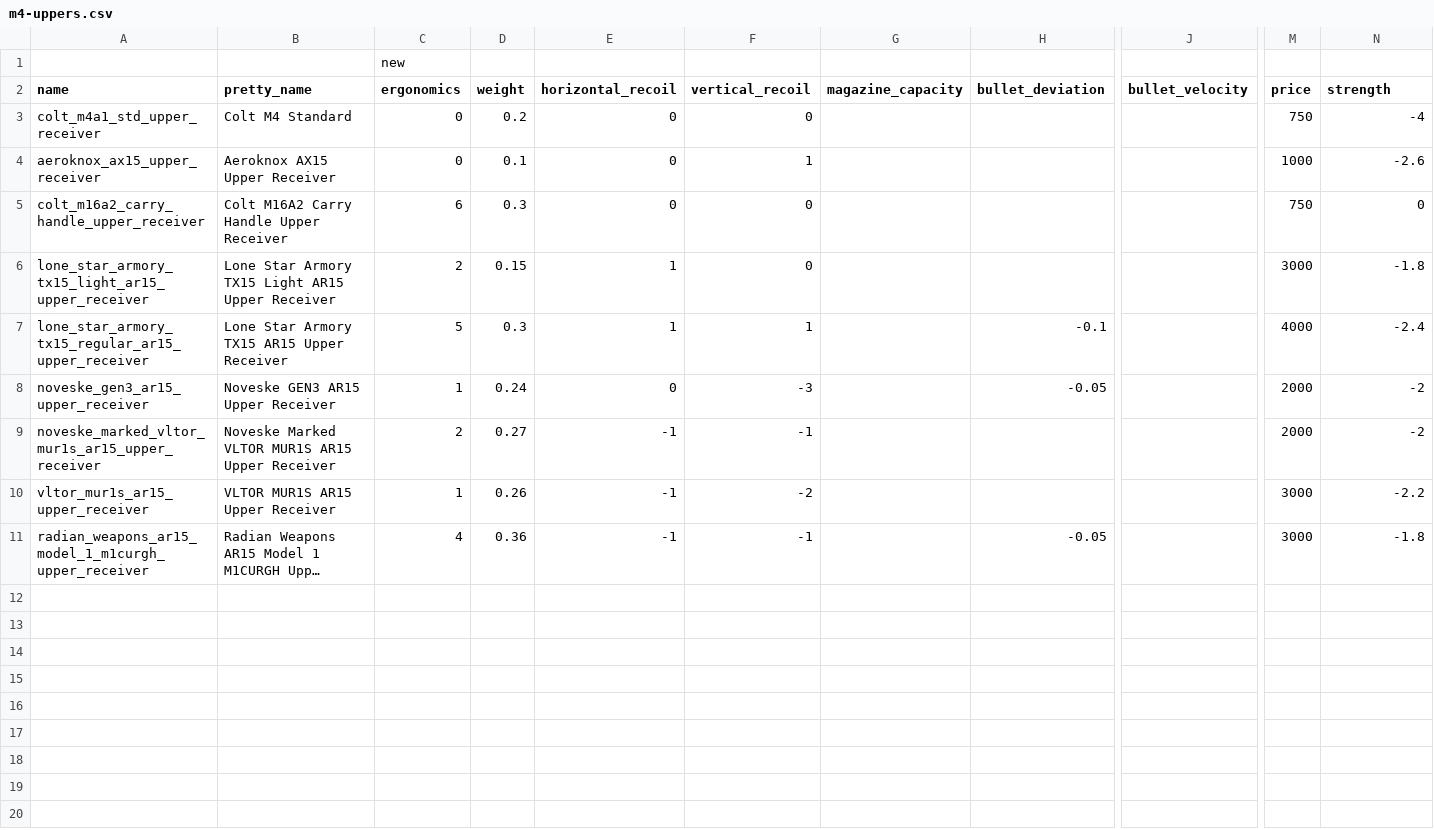
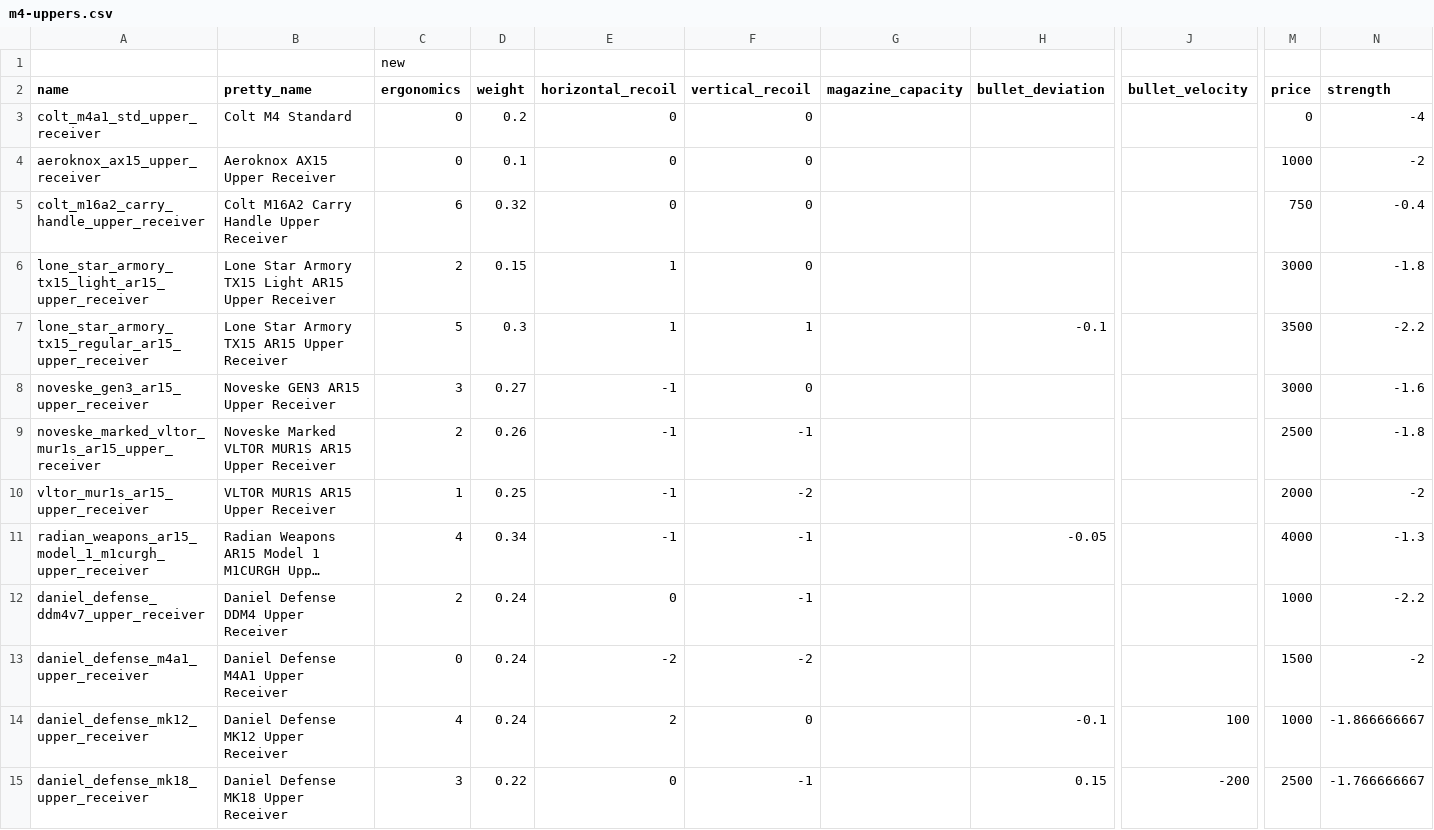
Before and after one commit to refact0r/deadline-balancing, a CSV file: changes/m4-uppers.csv, drawn as a sheet; only a part is shown, gaps mark what is left out; long unchanged cells end in …; rows hold the shown columns only; the diff names each change by its address in the sheet, - before the commit and + after, or states it on an @@ line.

```diff
--- a/changes/m4-uppers.csv
+++ b/changes/m4-uppers.csv
-M3 (price): 750
+M3 (price): 0
-F4 (vertical_recoil): 1
+F4 (vertical_recoil): 0
-N4 (strength): -2.6
+N4 (strength): -2
-D5 (weight): 0.3
+D5 (weight): 0.32
-N5 (strength): 0
+N5 (strength): -0.4
-M7 (price): 4000
+M7 (price): 3500
-N7 (strength): -2.4
+N7 (strength): -2.2
-C8 (ergonomics): 1
+C8 (ergonomics): 3
-D8 (weight): 0.24
+D8 (weight): 0.27
-E8 (horizontal_recoil): 0
+E8 (horizontal_recoil): -1
-F8 (vertical_recoil): -3
+F8 (vertical_recoil): 0
-H8 (bullet_deviation): -0.05
+H8 (bullet_deviation): (empty)
-M8 (price): 2000
+M8 (price): 3000
-N8 (strength): -2
+N8 (strength): -1.6
-D9 (weight): 0.27
+D9 (weight): 0.26
-M9 (price): 2000
+M9 (price): 2500
-N9 (strength): -2
+N9 (strength): -1.8
-D10 (weight): 0.26
+D10 (weight): 0.25
-M10 (price): 3000
+M10 (price): 2000
-N10 (strength): -2.2
+N10 (strength): -2
-D11 (weight): 0.36
+D11 (weight): 0.34
-M11 (price): 3000
+M11 (price): 4000
-N11 (strength): -1.8
+N11 (strength): -1.3
+row 12: daniel_defense_ddm4v7_upper_receiver | Daniel Defense DDM4 Upper Receiver | 2 | 0.24 | 0 | -1 |  |  |  | 1000 | -2.2
+row 13: daniel_defense_m4a1_upper_receiver | Daniel Defense M4A1 Upper Receiver | 0 | 0.24 | -2 | -2 |  |  |  | 1500 | -2
+row 14: daniel_defense_mk12_upper_receiver | Daniel Defense MK12 Upper Receiver | 4 | 0.24 | 2 | 0 |  | -0.1 | 100 | 1000 | -1.866666667
+row 15: daniel_defense_mk18_upper_receiver | Daniel Defense MK18 Upper Receiver | 3 | 0.22 | 0 | -1 |  | 0.15 | -200 | 2500 | -1.766666667
```
Also changed, not shown: balancing.csv, testing.csv, 1 other file.
